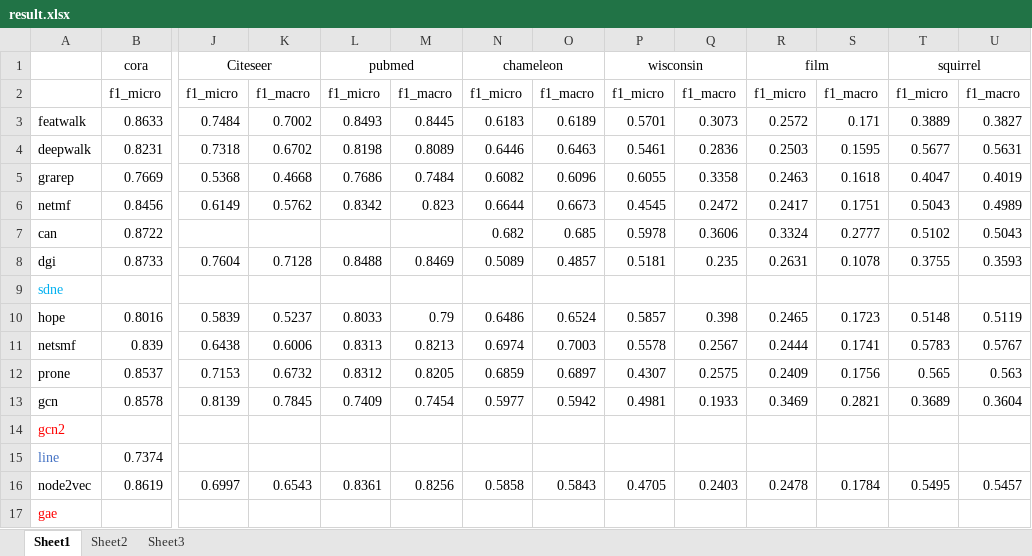
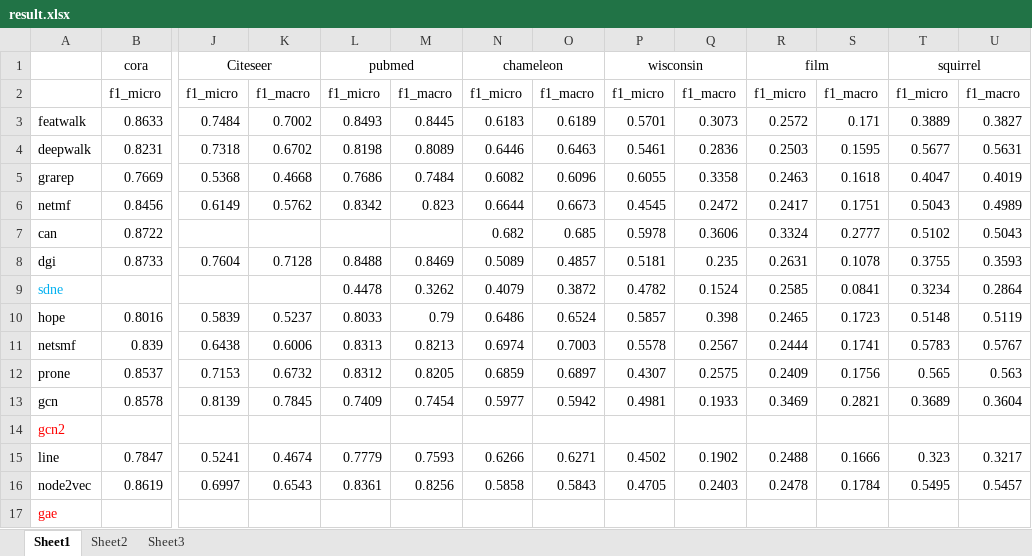
Before and after one commit to DEEP-PolyU/NetBenchmark, an Excel workbook: result.xlsx, sheet Sheet1, drawn as a sheet; only a part is shown, gaps mark what is left out; values as stored, in another font and other column widths than the file's, no borders; removed rows and columns are numbered as before the commit, all else as after; rows hold the shown columns only; the diff names each change by its address in the sheet, - before the commit and + after, or states it on an @@ line.

```diff
--- a/result.xlsx (sheet Sheet1)
+++ b/result.xlsx (sheet Sheet1)
-L9: (empty)
+L9: 0.4478
-M9: (empty)
+M9: 0.3262
-N9: (empty)
+N9: 0.4079
-O9: (empty)
+O9: 0.3872
-P9: (empty)
+P9: 0.4782
-Q9: (empty)
+Q9: 0.1524
-R9: (empty)
+R9: 0.2585
-S9: (empty)
+S9: 0.0841
-T9: (empty)
+T9: 0.3234
-U9: (empty)
+U9: 0.2864
-row 15: line | 0.7374
+row 15: line | 0.7847 | 0.5241 | 0.4674 | 0.7779 | 0.7593 | 0.6266 | 0.6271 | 0.4502 | 0.1902 | 0.2488 | 0.1666 | 0.323 | 0.3217
```
Also changed, not shown: sheet Sheet2, sheet Sheet3.
